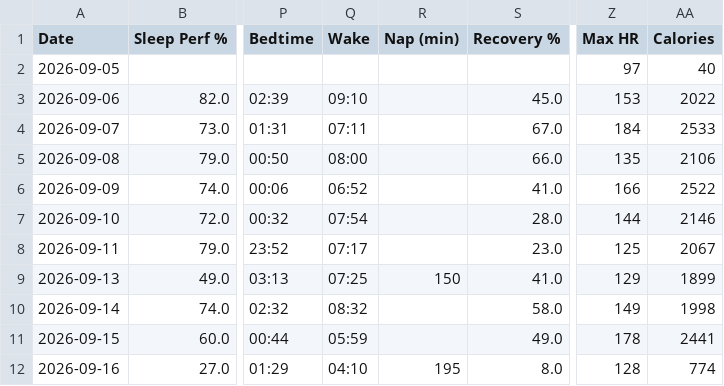
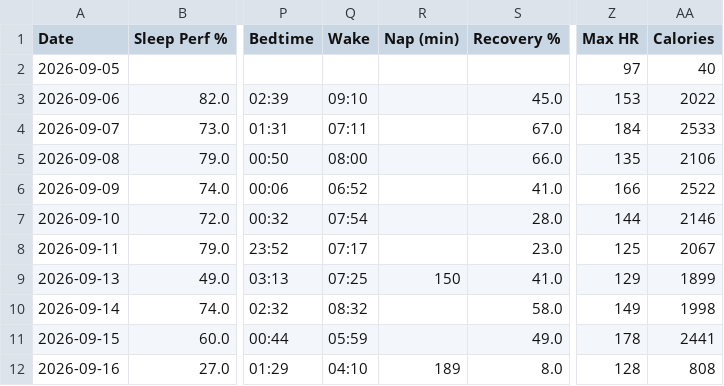
Before and after one commit to nithinn11/whoopstatus, a CSV file: data/whoop.csv, drawn as a sheet; only a part is shown, gaps mark what is left out; the diff names each change by its address in the sheet, - before the commit and + after, or states it on an @@ line.

```diff
--- a/data/whoop.csv
+++ b/data/whoop.csv
-R12 (Nap (min)): 195
+R12 (Nap (min)): 189
-AA12 (Calories): 774
+AA12 (Calories): 808
```
Also changed, not shown: 1 other file.
